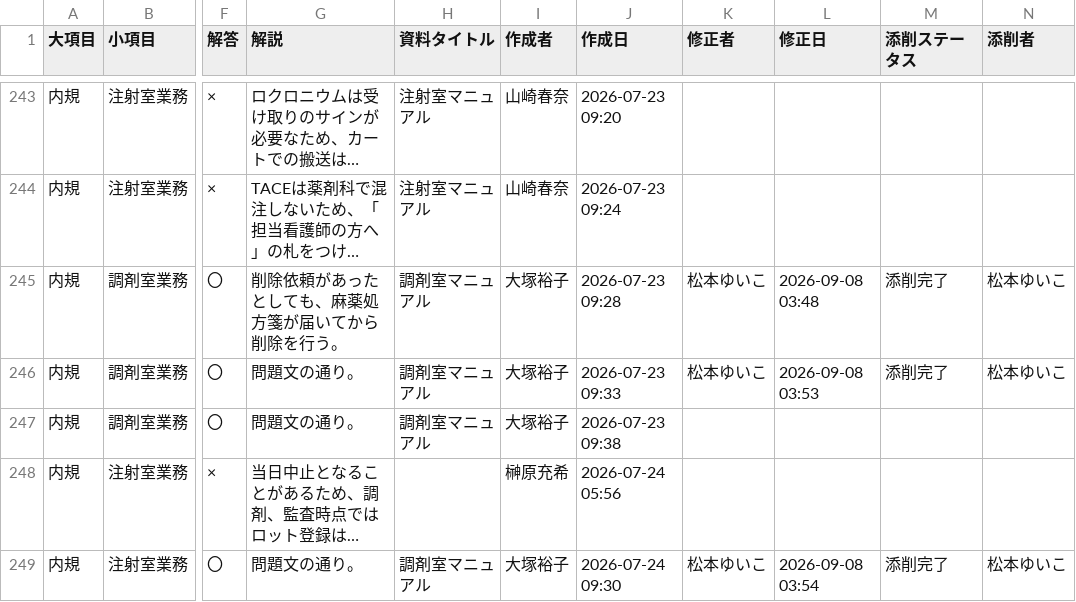
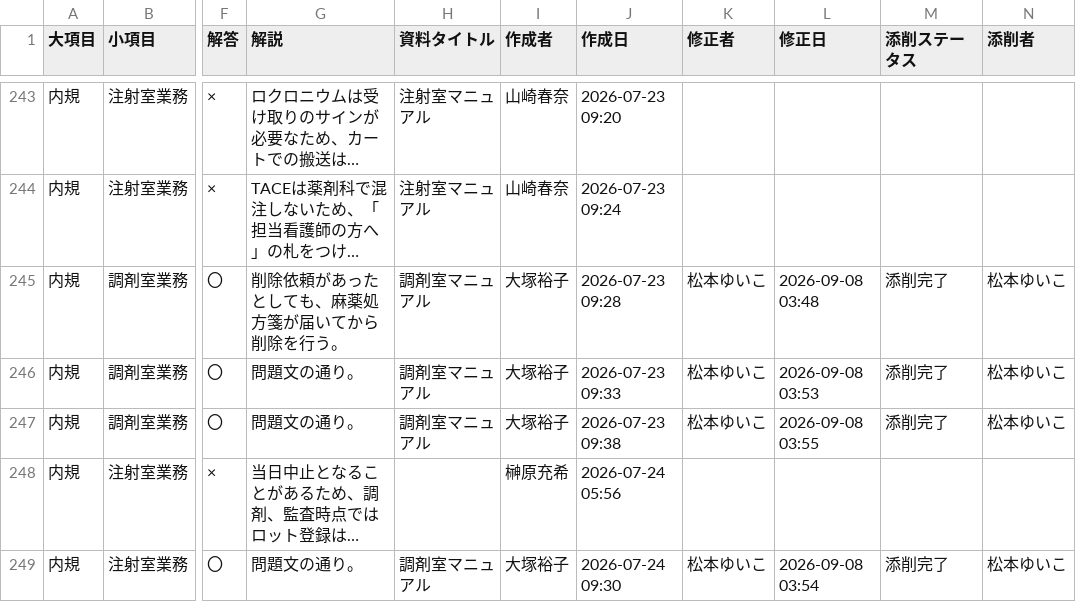
Before and after one commit to kazuitoyakuzai2021/P-Quest, a CSV file: assets/spread_data/questions.csv, drawn as a sheet; only a part is shown, gaps mark what is left out; long unchanged cells end in …; the diff names each change by its address in the sheet, - before the commit and + after, or states it on an @@ line.

Commit message:
Sync: assets/spread_data/questions.csv

```diff
--- a/assets/spread_data/questions.csv
+++ b/assets/spread_data/questions.csv
-K247 (修正者): (empty)
+K247 (修正者): 松本ゆいこ
-L247 (修正日): (empty)
+L247 (修正日): 2026-09-08 03:55
-M247 (添削ステータス): (empty)
+M247 (添削ステータス): 添削完了
-N247 (添削者): (empty)
+N247 (添削者): 松本ゆいこ
```
